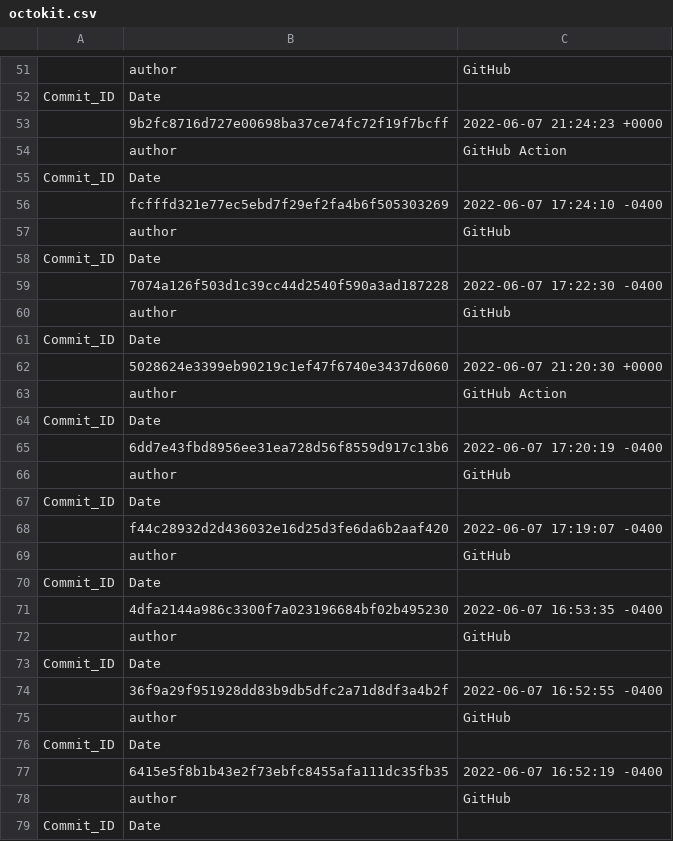
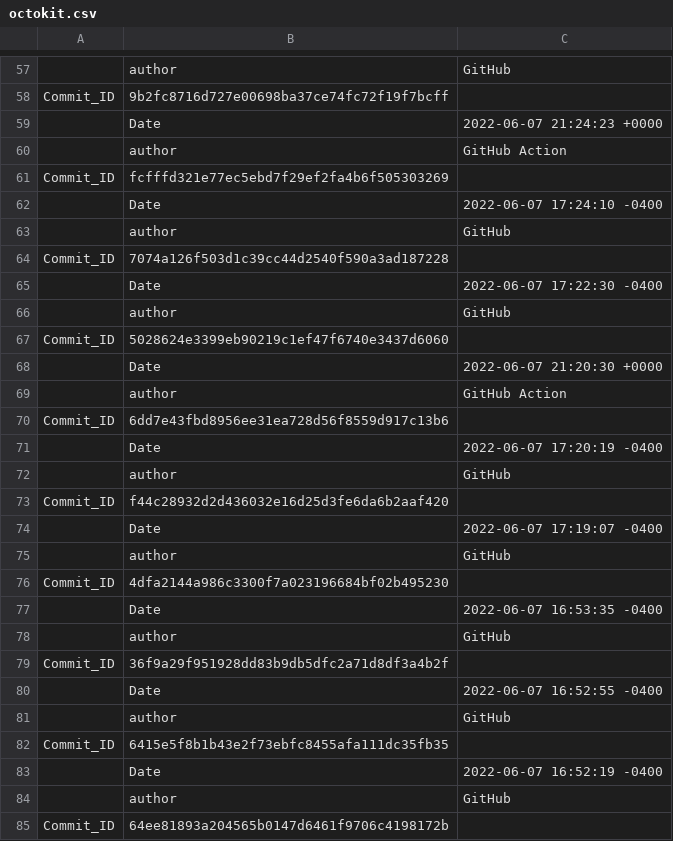
Before and after one commit to MartinTheDude/testingMagicDraw, a CSV file: data/octokit.csv, drawn as a sheet; only a part is shown, gaps mark what is left out; addresses are those after the commit; the diff covers the shown part only; the diff names each change by its address in the sheet, - before the commit and + after, or states it on an @@ line.

```diff
--- a/data/octokit.csv
+++ b/data/octokit.csv
-B58: Date
+B58: 9b2fc8716d727e00698ba37ce74fc72f19f7bcff
-B59: 9b2fc8716d727e00698ba37ce74fc72f19f7bcff
+B59: Date
-B61: Date
+B61: fcfffd321e77ec5ebd7f29ef2fa4b6f505303269
-B62: fcfffd321e77ec5ebd7f29ef2fa4b6f505303269
+B62: Date
-B64: Date
+B64: 7074a126f503d1c39cc44d2540f590a3ad187228
-B65: 7074a126f503d1c39cc44d2540f590a3ad187228
+B65: Date
-B67: Date
+B67: 5028624e3399eb90219c1ef47f6740e3437d6060
-B68: 5028624e3399eb90219c1ef47f6740e3437d6060
+B68: Date
-B70: Date
+B70: 6dd7e43fbd8956ee31ea728d56f8559d917c13b6
-B71: 6dd7e43fbd8956ee31ea728d56f8559d917c13b6
+B71: Date
-B73: Date
+B73: f44c28932d2d436032e16d25d3fe6da6b2aaf420
-B74: f44c28932d2d436032e16d25d3fe6da6b2aaf420
+B74: Date
-B76: Date
+B76: 4dfa2144a986c3300f7a023196684bf02b495230
-B77: 4dfa2144a986c3300f7a023196684bf02b495230
+B77: Date
-B79: Date
+B79: 36f9a29f951928dd83b9db5dfc2a71d8df3a4b2f
-B80: 36f9a29f951928dd83b9db5dfc2a71d8df3a4b2f
+B80: Date
-B82: Date
+B82: 6415e5f8b1b43e2f73ebfc8455afa111dc35fb35
-B83: 6415e5f8b1b43e2f73ebfc8455afa111dc35fb35
+B83: Date
-B85: Date
+B85: 64ee81893a204565b0147d6461f9706c4198172b
```
Also changed, not shown: 12 added rows, 6 removed rows and 87 edited cells elsewhere in this file.
